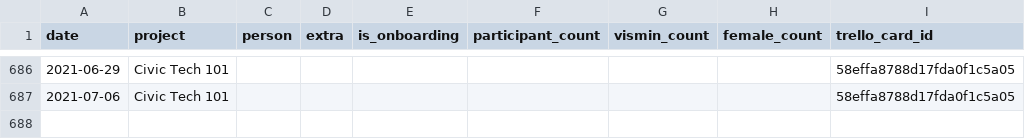
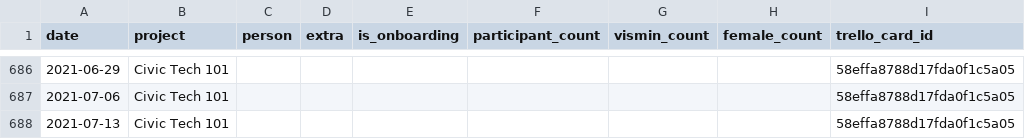
Before and after one commit to CivicTechTO/dataset-civictechto-breakout-groups, a CSV file: data/civictechto-breakout-groups.csv, drawn as a sheet; only a part is shown, gaps mark what is left out; the diff names each change by its address in the sheet, - before the commit and + after, or states it on an @@ line.

Commit message:
Updated data for 2021-07-13 hacknight.

```diff
--- a/data/civictechto-breakout-groups.csv
+++ b/data/civictechto-breakout-groups.csv
+row 688: 2021-07-13 | Civic Tech 101 |  |  |  |  |  |  | 58effa8788d17fda0f1c5a05
```
